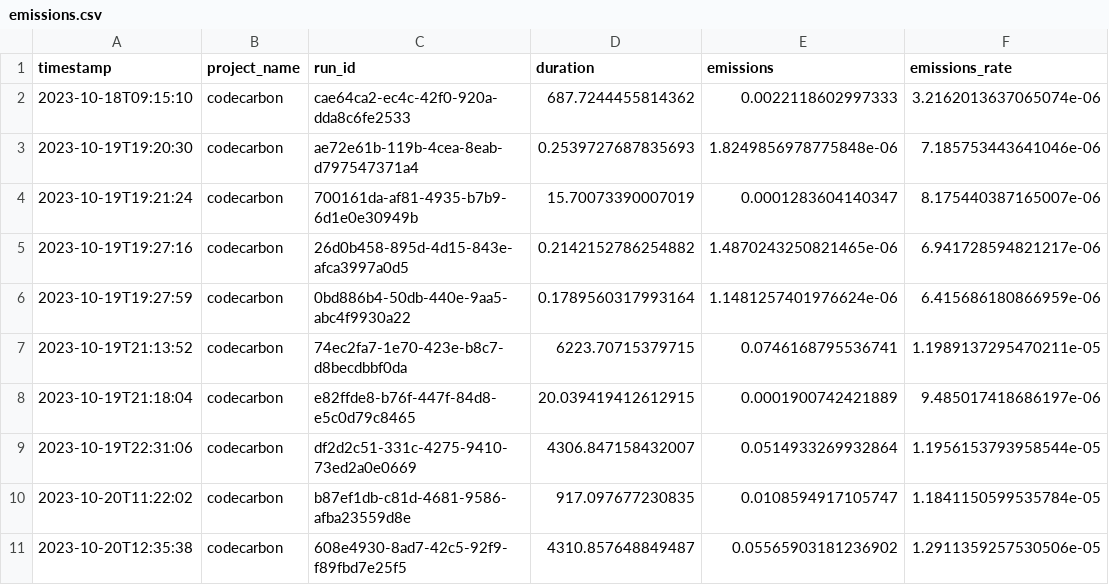
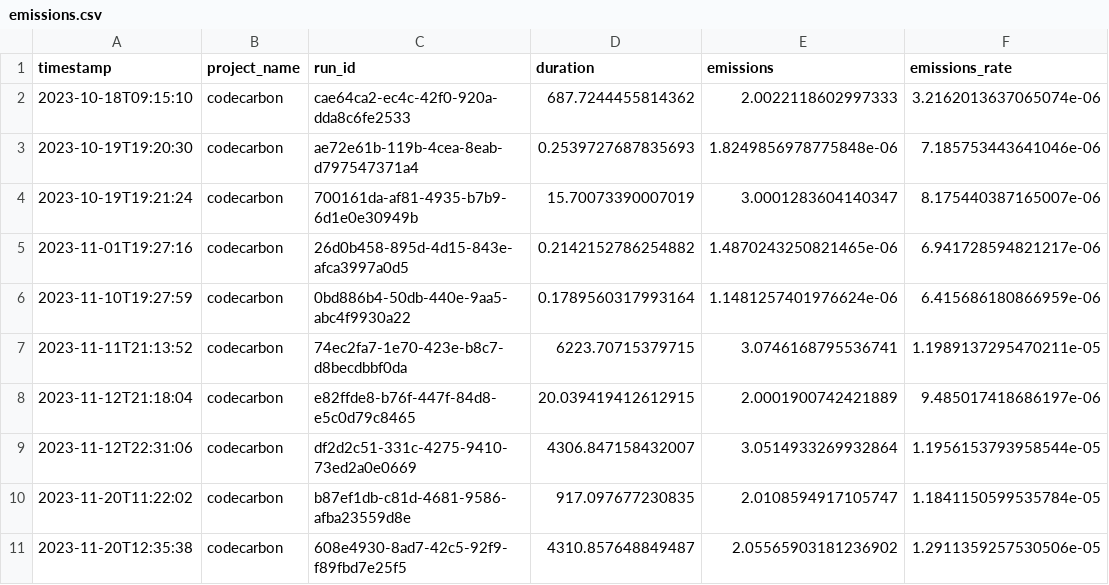
Before and after one commit to MLOps-essi-upc/MLOps_WhereIsWally, a CSV file: metrics/emissions.csv, drawn as a sheet; only a part is shown; the diff names each change by its address in the sheet, - before the commit and + after, or states it on an @@ line.

Commit message:
Add emission car equivalent

```diff
--- a/metrics/emissions.csv
+++ b/metrics/emissions.csv
-E2 (emissions): 0.0022118602997333
+E2 (emissions): 2.0022118602997333
-E4 (emissions): 0.0001283604140347
+E4 (emissions): 3.0001283604140347
-A5 (timestamp): 2023-10-19T19:27:16
+A5 (timestamp): 2023-11-01T19:27:16
-A6 (timestamp): 2023-10-19T19:27:59
+A6 (timestamp): 2023-11-10T19:27:59
-A7 (timestamp): 2023-10-19T21:13:52
+A7 (timestamp): 2023-11-11T21:13:52
-E7 (emissions): 0.0746168795536741
+E7 (emissions): 3.0746168795536741
-A8 (timestamp): 2023-10-19T21:18:04
+A8 (timestamp): 2023-11-12T21:18:04
-E8 (emissions): 0.0001900742421889
+E8 (emissions): 2.0001900742421889
-A9 (timestamp): 2023-10-19T22:31:06
+A9 (timestamp): 2023-11-12T22:31:06
-E9 (emissions): 0.0514933269932864
+E9 (emissions): 3.0514933269932864
-A10 (timestamp): 2023-10-20T11:22:02
+A10 (timestamp): 2023-11-20T11:22:02
-E10 (emissions): 0.0108594917105747
+E10 (emissions): 2.0108594917105747
-A11 (timestamp): 2023-10-20T12:35:38
+A11 (timestamp): 2023-11-20T12:35:38
-E11 (emissions): 0.05565903181236902
+E11 (emissions): 2.05565903181236902
```
Also changed, not shown: 2 other files.
